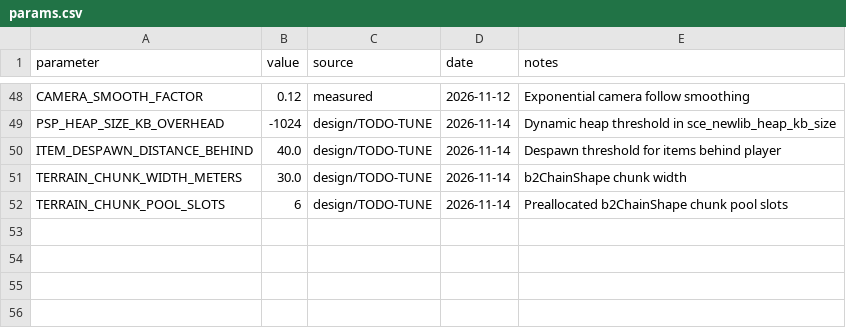
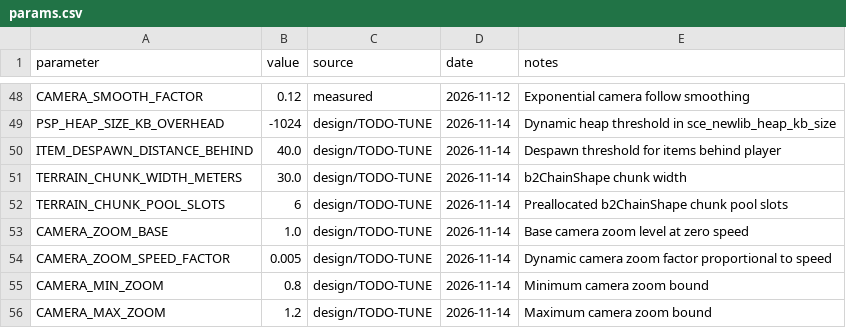
Before and after one commit to Coosiks/hill-climb-racing-psp, a CSV file: docs/params.csv, drawn as a sheet; only a part is shown, gaps mark what is left out.

Commit message:
T-110 fix(core): unify Config as single source of truth across physics, game and terrain

```diff
--- a/docs/params.csv
+++ b/docs/params.csv
@@ -52 +52,5 @@ TERRAIN_CHUNK_WIDTH_METERS,30.0,design/TODO-TUNE,2026-11-14,b2ChainShape chunk w
 TERRAIN_CHUNK_POOL_SLOTS,6,design/TODO-TUNE,2026-11-14,Preallocated b2ChainShape chunk pool slots
+CAMERA_ZOOM_BASE,1.0,design/TODO-TUNE,2026-11-14,Base camera zoom level at zero speed
+CAMERA_ZOOM_SPEED_FACTOR,0.005,design/TODO-TUNE,2026-11-14,Dynamic camera zoom factor proportional to speed
+CAMERA_MIN_ZOOM,0.8,design/TODO-TUNE,2026-11-14,Minimum camera zoom bound
+CAMERA_MAX_ZOOM,1.2,design/TODO-TUNE,2026-11-14,Maximum camera zoom bound
```
Also changed, not shown: 11 other files.
